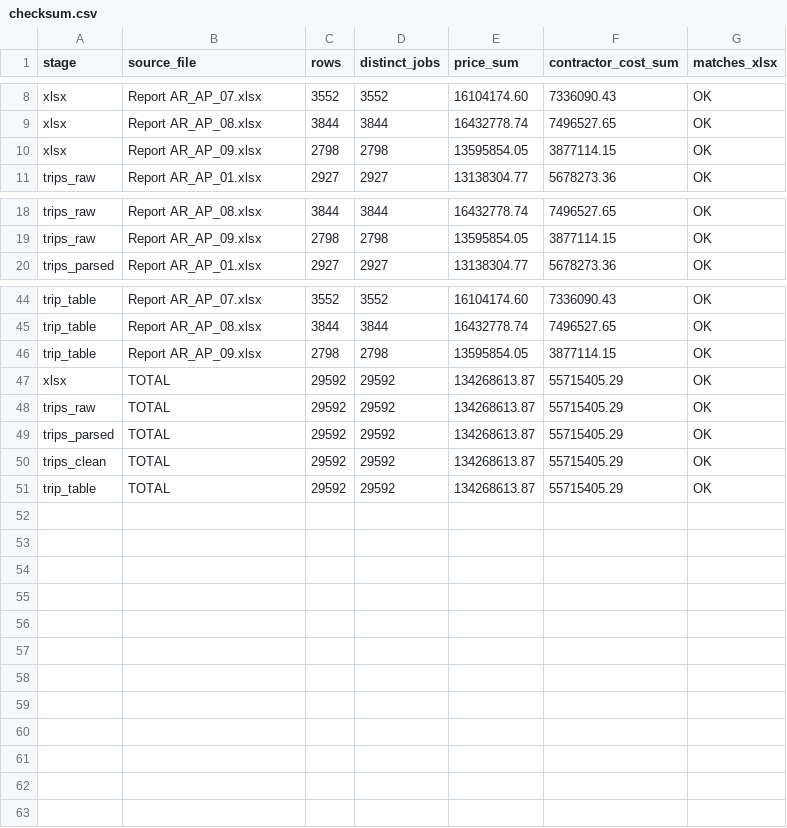
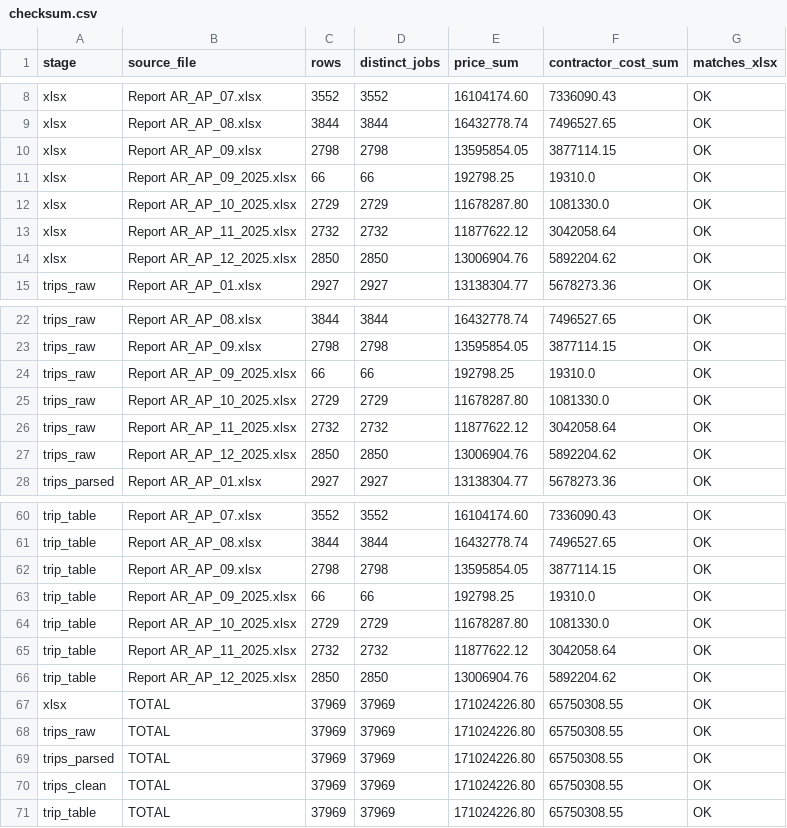
Before and after one commit to T0b1e/plp-pricing, a CSV file: data/checksum.csv, drawn as a sheet; only a part is shown, gaps mark what is left out; the diff covers the shown part only.

```diff
--- a/data/checksum.csv
+++ b/data/checksum.csv
@@ -10,2 +10,6 @@ xlsx,Report AR_AP_08.xlsx,3844,3844,16432778.74,7496527.65,OK
 xlsx,Report AR_AP_09.xlsx,2798,2798,13595854.05,3877114.15,OK
+xlsx,Report AR_AP_09_2025.xlsx,66,66,192798.25,19310.0,OK
+xlsx,Report AR_AP_10_2025.xlsx,2729,2729,11678287.80,1081330.0,OK
+xlsx,Report AR_AP_11_2025.xlsx,2732,2732,11877622.12,3042058.64,OK
+xlsx,Report AR_AP_12_2025.xlsx,2850,2850,13006904.76,5892204.62,OK
 trips_raw,Report AR_AP_01.xlsx,2927,2927,13138304.77,5678273.36,OK
@@ -19,2 +23,6 @@ trips_raw,Report AR_AP_08.xlsx,3844,3844,16432778.74,7496527.65,OK
 trips_raw,Report AR_AP_09.xlsx,2798,2798,13595854.05,3877114.15,OK
+trips_raw,Report AR_AP_09_2025.xlsx,66,66,192798.25,19310.0,OK
+trips_raw,Report AR_AP_10_2025.xlsx,2729,2729,11678287.80,1081330.0,OK
+trips_raw,Report AR_AP_11_2025.xlsx,2732,2732,11877622.12,3042058.64,OK
+trips_raw,Report AR_AP_12_2025.xlsx,2850,2850,13006904.76,5892204.62,OK
 trips_parsed,Report AR_AP_01.xlsx,2927,2927,13138304.77,5678273.36,OK
@@ -46,6 +62,10 @@ trip_table,Report AR_AP_08.xlsx,3844,3844,16432778.74,7496527.65,OK
 trip_table,Report AR_AP_09.xlsx,2798,2798,13595854.05,3877114.15,OK
-xlsx,TOTAL,29592,29592,134268613.87,55715405.29,OK
-trips_raw,TOTAL,29592,29592,134268613.87,55715405.29,OK
-trips_parsed,TOTAL,29592,29592,134268613.87,55715405.29,OK
-trips_clean,TOTAL,29592,29592,134268613.87,55715405.29,OK
-trip_table,TOTAL,29592,29592,134268613.87,55715405.29,OK
+trip_table,Report AR_AP_09_2025.xlsx,66,66,192798.25,19310.0,OK
+trip_table,Report AR_AP_10_2025.xlsx,2729,2729,11678287.80,1081330.0,OK
+trip_table,Report AR_AP_11_2025.xlsx,2732,2732,11877622.12,3042058.64,OK
+trip_table,Report AR_AP_12_2025.xlsx,2850,2850,13006904.76,5892204.62,OK
+xlsx,TOTAL,37969,37969,171024226.80,65750308.55,OK
+trips_raw,TOTAL,37969,37969,171024226.80,65750308.55,OK
+trips_parsed,TOTAL,37969,37969,171024226.80,65750308.55,OK
+trips_clean,TOTAL,37969,37969,171024226.80,65750308.55,OK
+trip_table,TOTAL,37969,37969,171024226.80,65750308.55,OK
```
Also changed, not shown: 8 added rows elsewhere in this file, data/alias_suggestions.csv, data/checksum_exclusions.csv, 27 other files.
